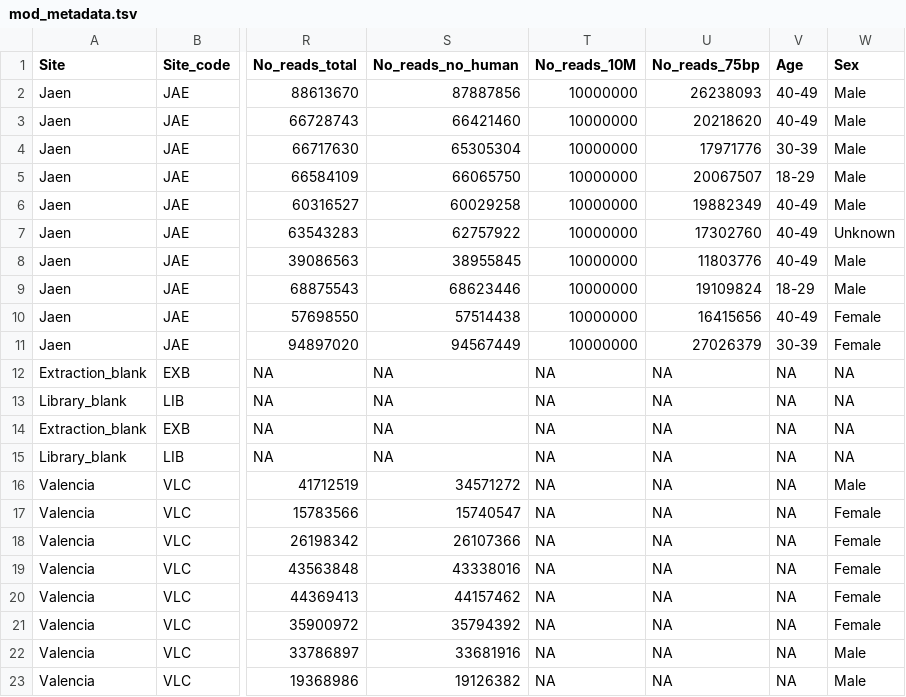
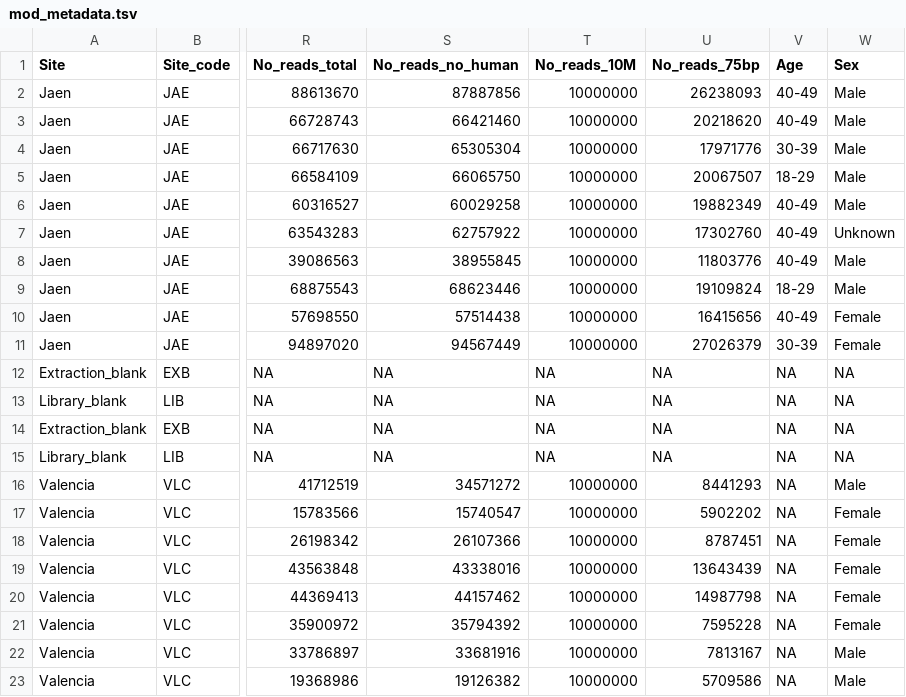
Before and after one commit to ivelsko/smoking_calculus, a TSV file: 00-documentation.backup/mod_metadata.tsv, drawn as a sheet; only a part is shown, gaps mark what is left out; the diff names each change by its address in the sheet, - before the commit and + after, or states it on an @@ line.

```diff
--- a/00-documentation.backup/mod_metadata.tsv
+++ b/00-documentation.backup/mod_metadata.tsv
-T16:T23 (No_reads_10M): NA
+T16:T23 (No_reads_10M): 10000000
-U16 (No_reads_75bp): NA
+U16 (No_reads_75bp): 8441293
-U17 (No_reads_75bp): NA
+U17 (No_reads_75bp): 5902202
-U18 (No_reads_75bp): NA
+U18 (No_reads_75bp): 8787451
-U19 (No_reads_75bp): NA
+U19 (No_reads_75bp): 13643439
-U20 (No_reads_75bp): NA
+U20 (No_reads_75bp): 14987798
-U21 (No_reads_75bp): NA
+U21 (No_reads_75bp): 7595228
-U22 (No_reads_75bp): NA
+U22 (No_reads_75bp): 7813167
-U23 (No_reads_75bp): NA
+U23 (No_reads_75bp): 5709586
```
Also changed, not shown: 00-documentation.backup/full_combined_metadata.tsv, 4 other files.
